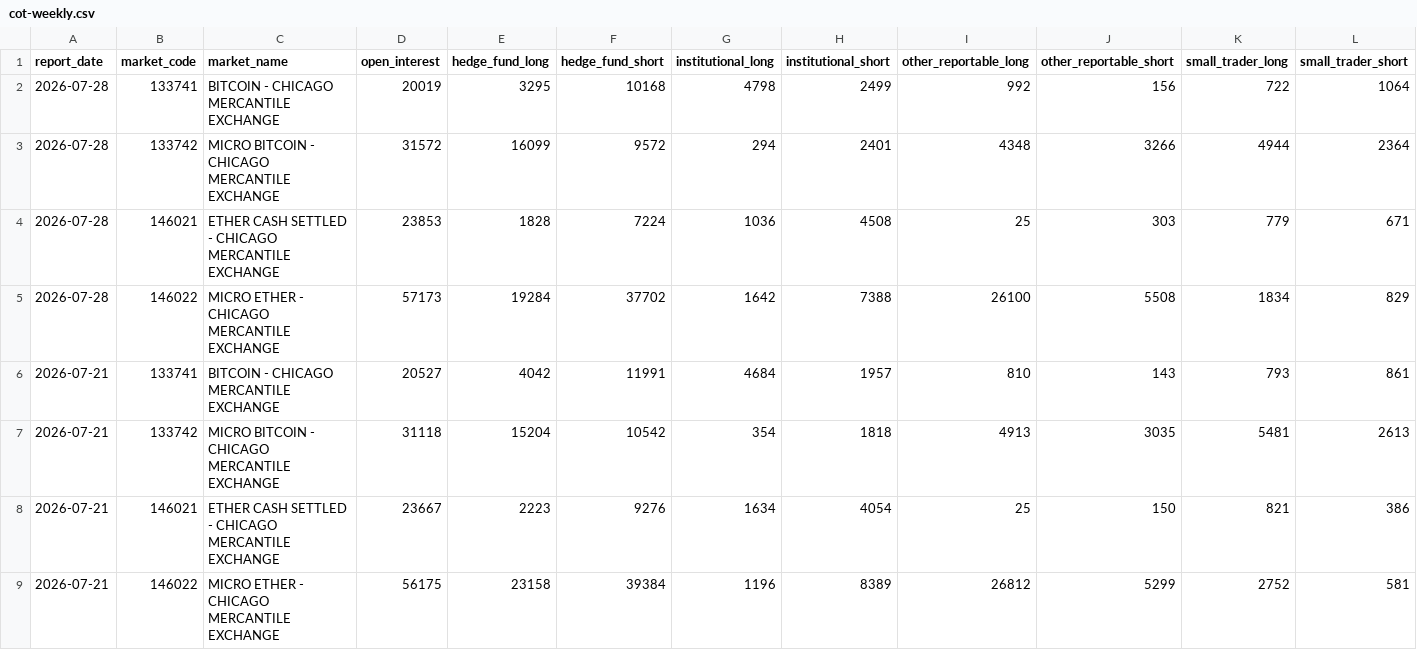
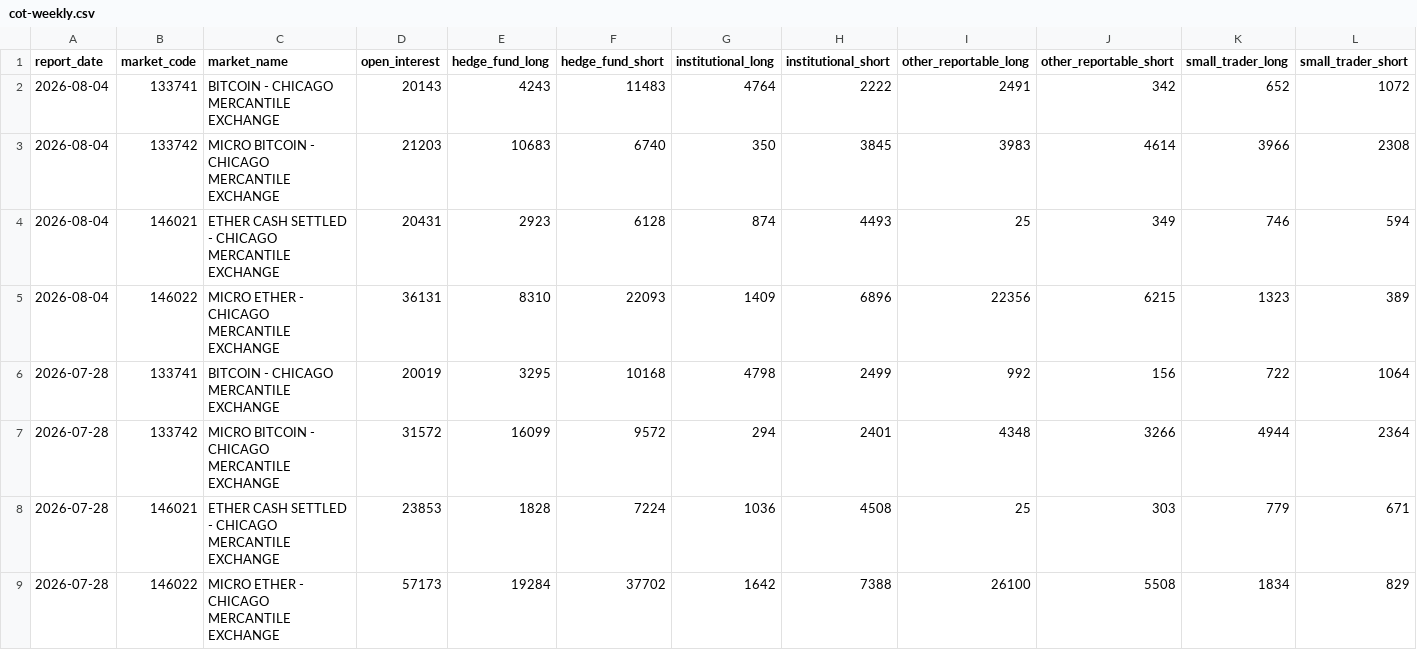
Before and after one commit to bykarantelicom/crypto-datasets, a CSV file: data/cot-weekly.csv, drawn as a sheet; only a part is shown; the shorter side is filled out with more unchanged rows; the diff names each change by its address in the sheet, - before the commit and + after, or states it on an @@ line.

```diff
--- a/data/cot-weekly.csv
+++ b/data/cot-weekly.csv
+row 2: 2026-08-04 | 133741 | BITCOIN - CHICAGO MERCANTILE EXCHANGE | 20143 | 4243 | 11483 | 4764 | 2222 | 2491 | 342 | 652 | 1072
+row 3: 2026-08-04 | 133742 | MICRO BITCOIN - CHICAGO MERCANTILE EXCHANGE | 21203 | 10683 | 6740 | 350 | 3845 | 3983 | 4614 | 3966 | 2308
+row 4: 2026-08-04 | 146021 | ETHER CASH SETTLED - CHICAGO MERCANTILE EXCHANGE | 20431 | 2923 | 6128 | 874 | 4493 | 25 | 349 | 746 | 594
+row 5: 2026-08-04 | 146022 | MICRO ETHER - CHICAGO MERCANTILE EXCHANGE | 36131 | 8310 | 22093 | 1409 | 6896 | 22356 | 6215 | 1323 | 389
```
Also changed, not shown: data/daily-market.csv, data/daily-symbols.csv, 7 other files.
